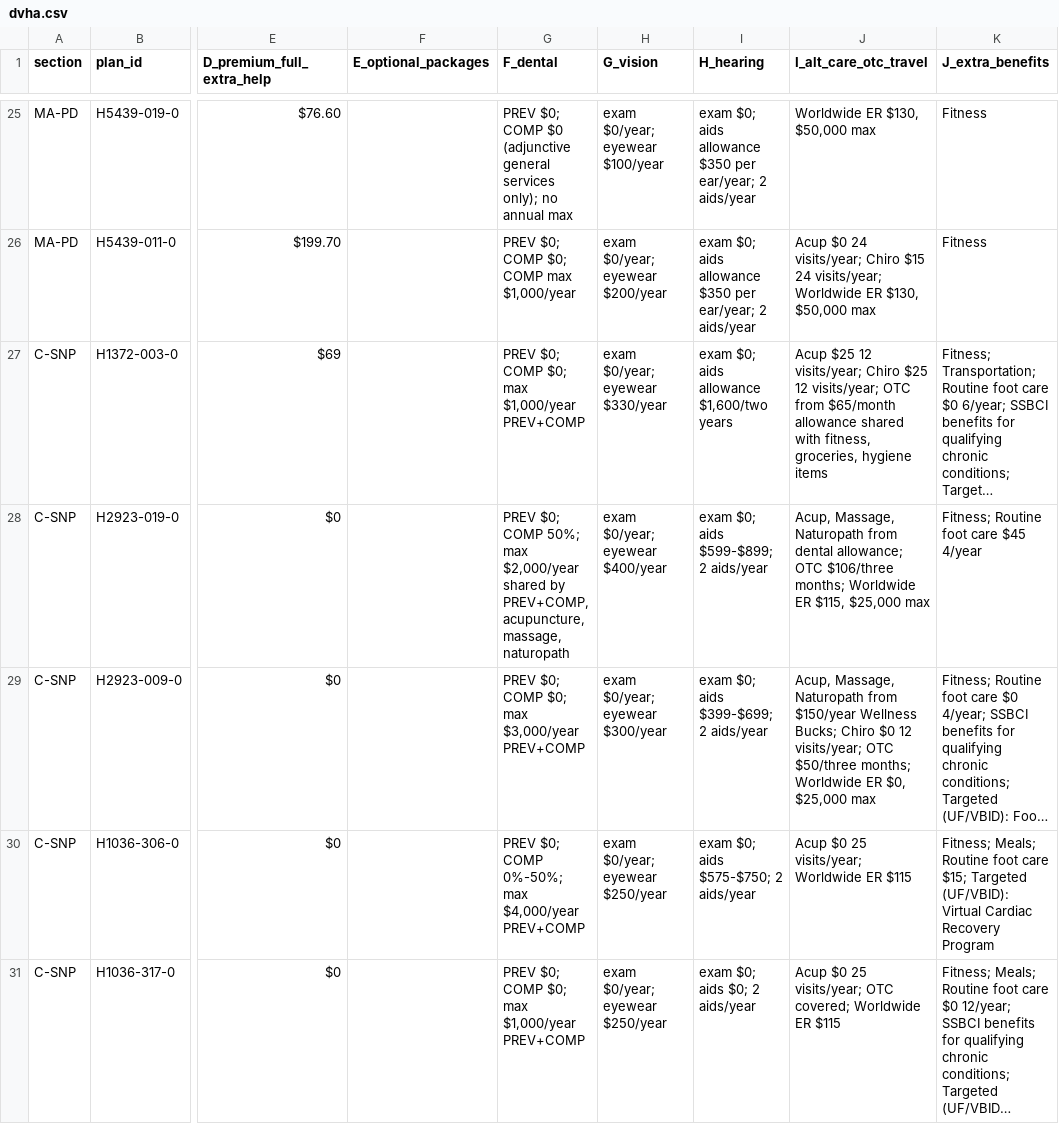
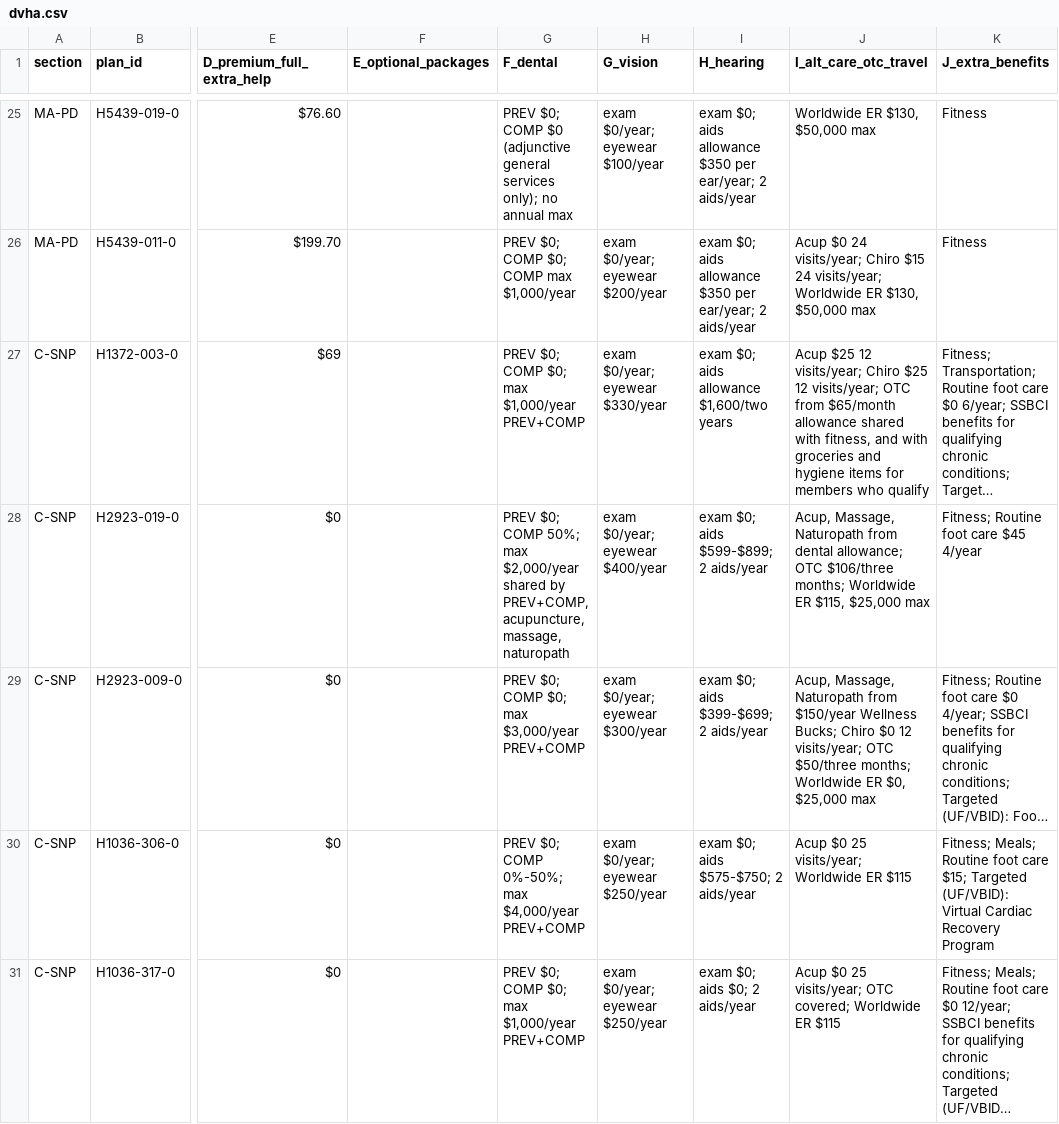
Before and after one commit to rosenhouse-bot-sandbox/shiba-data, a CSV file: repro/data/dvha.csv, drawn as a sheet; only a part is shown, gaps mark what is left out; long unchanged cells end in …; the diff covers the shown part only; the diff names each change by its address in the sheet, - before the commit and + after, or states it on an @@ line.

```diff
--- a/repro/data/dvha.csv
+++ b/repro/data/dvha.csv
-J27 (I_alt_care_otc_travel): …with fitness, groceries, hygiene items
+J27 (I_alt_care_otc_travel): …with fitness, and with groceries and hygiene items for members who qualify
```
Also changed, not shown: 9 edited cells elsewhere in this file, repro/data/citations.csv, repro/data/pbp_vs_documents_dvha.csv, 7 other files.
